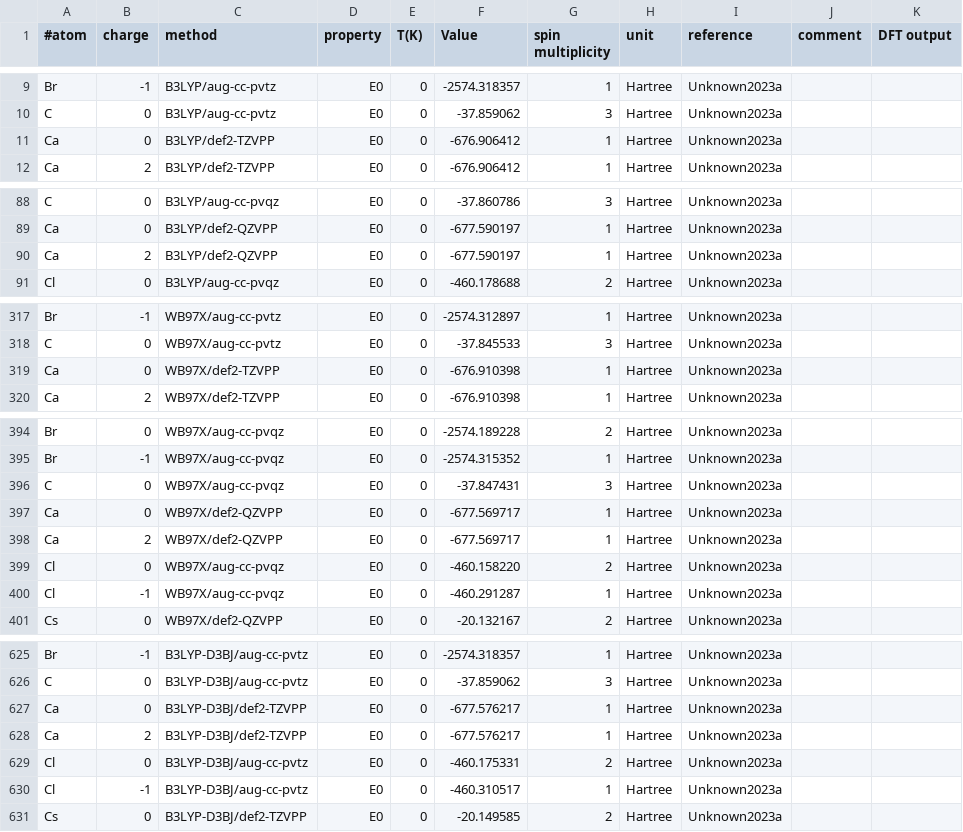
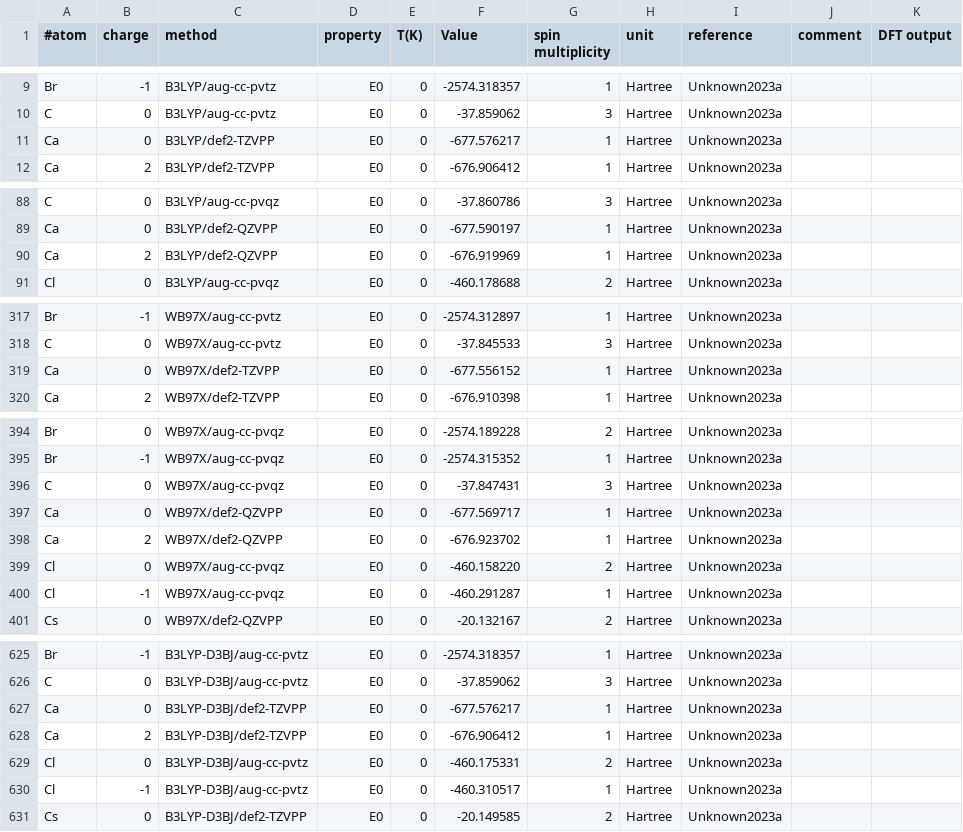
Before and after one commit to AlexandriaChemistry/ACT-utilities, a CSV file: share/atomization-energies-dft.csv, drawn as a sheet; only a part is shown, gaps mark what is left out; the diff covers the shown part only.

Commit message:
Made writing shells optional in coordinate files.
This goes for the final coordinate file in gentop as well as in
the simulate program.

Also added atomization energies for Calcium

Fixes #116

```diff
--- a/share/atomization-energies-dft.csv
+++ b/share/atomization-energies-dft.csv
@@ -10,3 +10,3 @@ Br|-1|B3LYP/aug-cc-pvtz|E0|0|-2574.318357|1|Hartree|Unknown2023a||
 C|0|B3LYP/aug-cc-pvtz|E0|0|-37.859062|3|Hartree|Unknown2023a||
-Ca|0|B3LYP/def2-TZVPP|E0|0|-676.906412|1|Hartree|Unknown2023a||
+Ca|0|B3LYP/def2-TZVPP|E0|0|-677.576217|1|Hartree|Unknown2023a||
 Ca|2|B3LYP/def2-TZVPP|E0|0|-676.906412|1|Hartree|Unknown2023a||
@@ -89,3 +89,3 @@ C|0|B3LYP/aug-cc-pvqz|E0|0|-37.860786|3|Hartree|Unknown2023a||
 Ca|0|B3LYP/def2-QZVPP|E0|0|-677.590197|1|Hartree|Unknown2023a||
-Ca|2|B3LYP/def2-QZVPP|E0|0|-677.590197|1|Hartree|Unknown2023a||
+Ca|2|B3LYP/def2-QZVPP|E0|0|-676.919969|1|Hartree|Unknown2023a||
 Cl|0|B3LYP/aug-cc-pvqz|E0|0|-460.178688|2|Hartree|Unknown2023a||
@@ -318,3 +318,3 @@ Br|-1|WB97X/aug-cc-pvtz|E0|0|-2574.312897|1|Hartree|Unknown2023a||
 C|0|WB97X/aug-cc-pvtz|E0|0|-37.845533|3|Hartree|Unknown2023a||
-Ca|0|WB97X/def2-TZVPP|E0|0|-676.910398|1|Hartree|Unknown2023a||
+Ca|0|WB97X/def2-TZVPP|E0|0|-677.556152|1|Hartree|Unknown2023a||
 Ca|2|WB97X/def2-TZVPP|E0|0|-676.910398|1|Hartree|Unknown2023a||
@@ -397,3 +397,3 @@ C|0|WB97X/aug-cc-pvqz|E0|0|-37.847431|3|Hartree|Unknown2023a||
 Ca|0|WB97X/def2-QZVPP|E0|0|-677.569717|1|Hartree|Unknown2023a||
-Ca|2|WB97X/def2-QZVPP|E0|0|-677.569717|1|Hartree|Unknown2023a||
+Ca|2|WB97X/def2-QZVPP|E0|0|-676.923702|1|Hartree|Unknown2023a||
 Cl|0|WB97X/aug-cc-pvqz|E0|0|-460.158220|2|Hartree|Unknown2023a||
@@ -627,3 +627,3 @@ C|0|B3LYP-D3BJ/aug-cc-pvtz|E0|0|-37.859062|3|Hartree|Unknown2023a||
 Ca|0|B3LYP-D3BJ/def2-TZVPP|E0|0|-677.576217|1|Hartree|Unknown2023a||
-Ca|2|B3LYP-D3BJ/def2-TZVPP|E0|0|-677.576217|1|Hartree|Unknown2023a||
+Ca|2|B3LYP-D3BJ/def2-TZVPP|E0|0|-676.906412|1|Hartree|Unknown2023a||
 Cl|0|B3LYP-D3BJ/aug-cc-pvtz|E0|0|-460.175331|2|Hartree|Unknown2023a||
```
Also changed, not shown: 7 edited cells elsewhere in this file.
